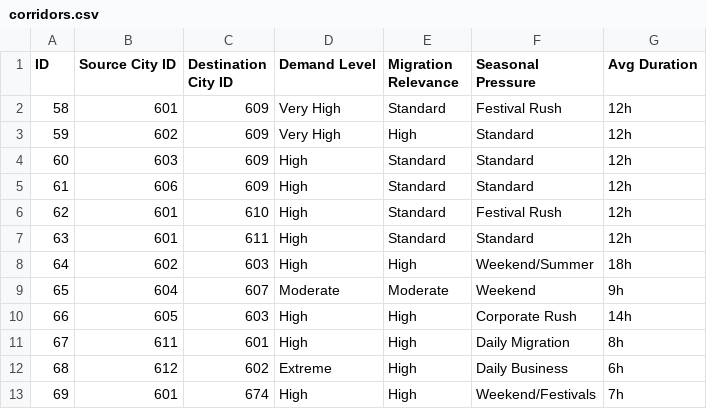
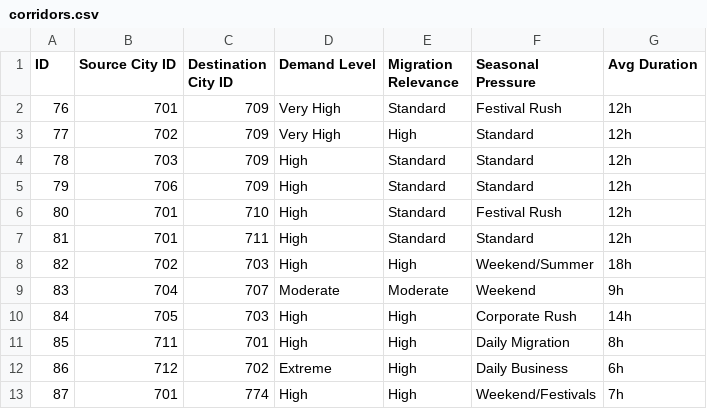
Before and after one commit to HriKap1011/Navix, a CSV file: database_export/corridors.csv, drawn as a sheet; only a part is shown; the diff covers the shown part only.

```diff
--- a/database_export/corridors.csv
+++ b/database_export/corridors.csv
@@ -1,13 +1,13 @@
 ID,Source City ID,Destination City ID,Demand Level,Migration Relevance,Seasonal Pressure,Avg Duration
-58,601,609,Very High,Standard,Festival Rush,12h
-59,602,609,Very High,High,Standard,12h
-60,603,609,High,Standard,Standard,12h
-61,606,609,High,Standard,Standard,12h
-62,601,610,High,Standard,Festival Rush,12h
-63,601,611,High,Standard,Standard,12h
-64,602,603,High,High,Weekend/Summer,18h
-65,604,607,Moderate,Moderate,Weekend,9h
-66,605,603,High,High,Corporate Rush,14h
-67,611,601,High,High,Daily Migration,8h
-68,612,602,Extreme,High,Daily Business,6h
-69,601,674,High,High,Weekend/Festivals,7h
+76,701,709,Very High,Standard,Festival Rush,12h
+77,702,709,Very High,High,Standard,12h
+78,703,709,High,Standard,Standard,12h
+79,706,709,High,Standard,Standard,12h
+80,701,710,High,Standard,Festival Rush,12h
+81,701,711,High,Standard,Standard,12h
+82,702,703,High,High,Weekend/Summer,18h
+83,704,707,Moderate,Moderate,Weekend,9h
+84,705,703,High,High,Corporate Rush,14h
+85,711,701,High,High,Daily Migration,8h
+86,712,702,Extreme,High,Daily Business,6h
+87,701,774,High,High,Weekend/Festivals,7h
```
Also changed, not shown: 18 edited cells elsewhere in this file, database_export/cities.csv, database_export/nearby_station_mappings.csv, 27 other files.
